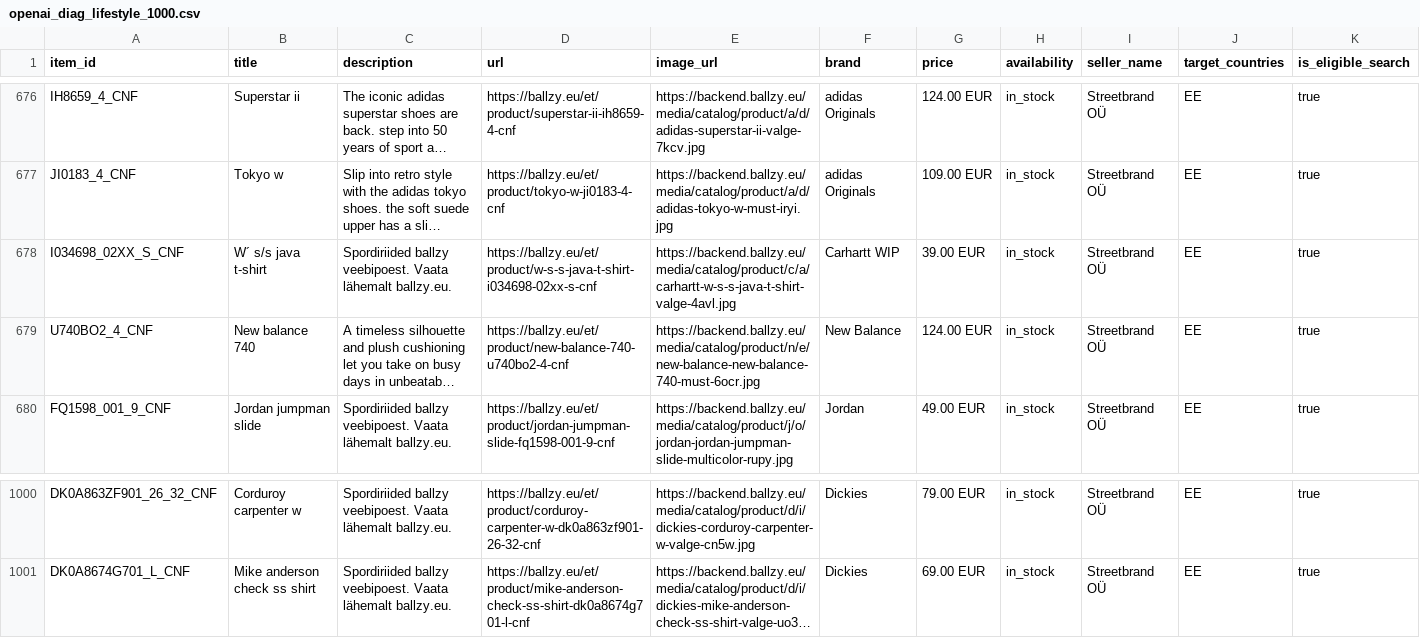
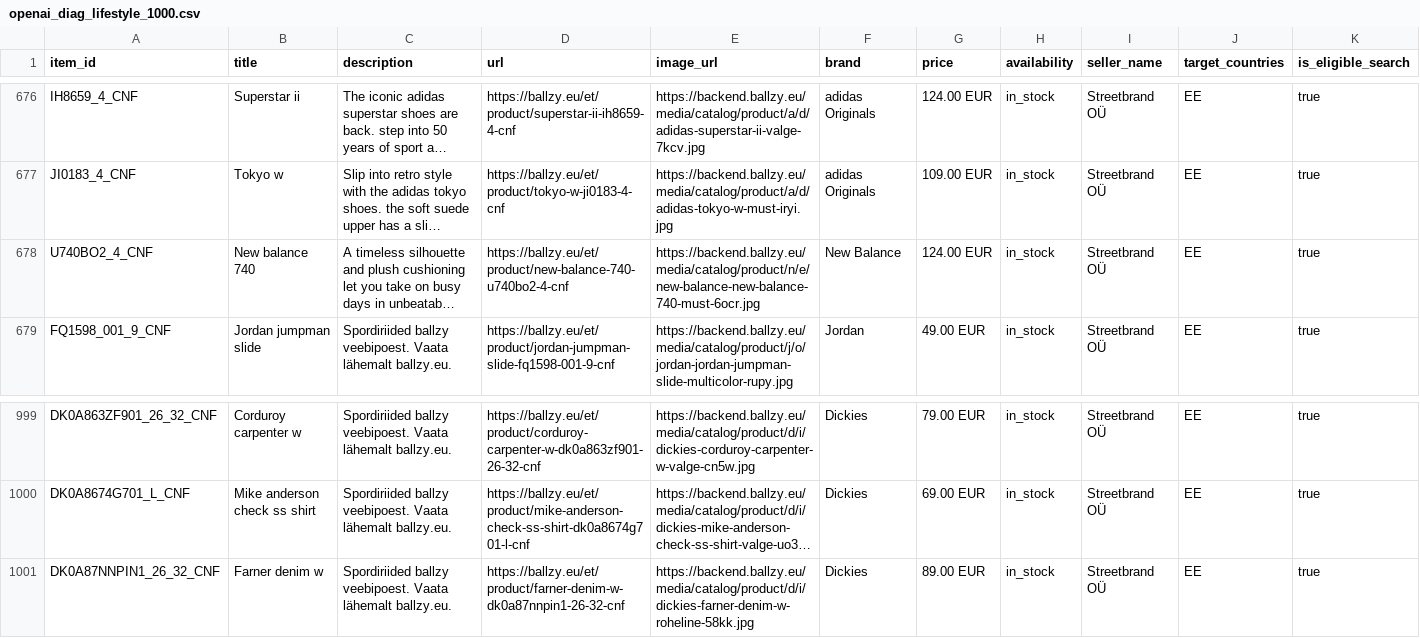
Before and after one commit to tanelneemoja/cropink_to_google, a CSV file: openai_diag_lifestyle_1000.csv, drawn as a sheet; only a part is shown, gaps mark what is left out; long unchanged cells end in …; removed rows and columns are numbered as before the commit, all else as after; rows hold the shown columns only; the diff names each change by its address in the sheet, - before the commit and + after, or states it on an @@ line.

```diff
--- a/openai_diag_lifestyle_1000.csv
+++ b/openai_diag_lifestyle_1000.csv
-row 678: I034698_02XX_S_CNF | W´ s/s java t-shirt | Spordiriided ballzy veebipoest. Vaata lähemalt ballzy.eu. | https://ballzy.eu/et/product/w-s-s-java-t-shirt-i034698-02xx-s-cnf | https://backend.ballzy.eu/media/catalog/product/c/a/carhartt-w-s-s-java-t-shirt-valge-4avl.jpg | Carhartt WIP | 39.00 EUR | in_stock | Streetbrand OÜ | EE | true
+row 1001: DK0A87NNPIN1_26_32_CNF | Farner denim w | Spordiriided ballzy veebipoest. Vaata lähemalt ballzy.eu. | https://ballzy.eu/et/product/farner-denim-w-dk0a87nnpin1-26-32-cnf | https://backend.ballzy.eu/media/catalog/product/d/i/dickies-farner-denim-w-roheline-58kk.jpg | Dickies | 89.00 EUR | in_stock | Streetbrand OÜ | EE | true
```
Also changed, not shown: chatgpt_ads_feed_basketball.csv, google_ads_feed_basketball.csv, 4 other files.
